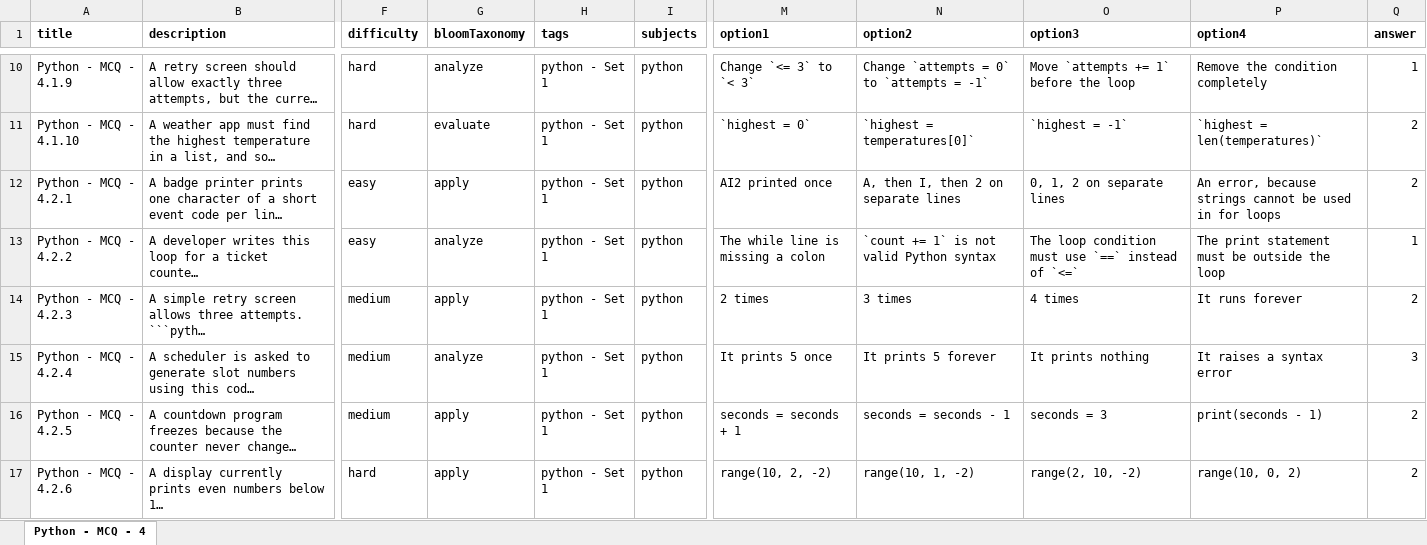
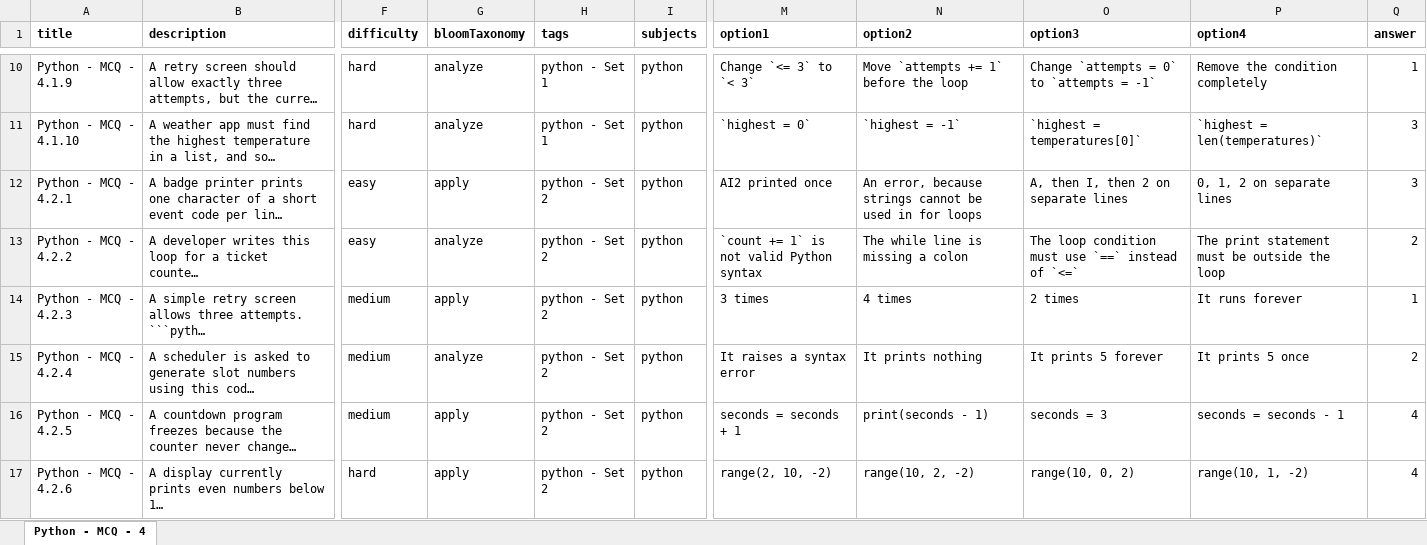
Before and after one commit to sumanpoojary2006-create/ByteXL, an Excel workbook: content/Question Bank/MCQ/Unit 4 - Looping/Unit 4 - Looping - MCQ.xlsx, sheet Python - MCQ - 4, drawn as a sheet; only a part is shown, gaps mark what is left out; long unchanged cells end in …; values as stored, in another font and other column widths than the file's, no borders; table styles not drawn; the diff covers the shown part only; the diff names each change by its address in the sheet, - before the commit and + after, or states it on an @@ line.

```diff
--- a/content/Question Bank/MCQ/Unit 4 - Looping/Unit 4 - Looping - MCQ.xlsx (sheet Python - MCQ - 4)
+++ b/content/Question Bank/MCQ/Unit 4 - Looping/Unit 4 - Looping - MCQ.xlsx (sheet Python - MCQ - 4)
-N10 (option2): Change `attempts = 0` to `attempts = -1`
+N10 (option2): Move `attempts += 1` before the loop
-O10 (option3): Move `attempts += 1` before the loop
+O10 (option3): Change `attempts = 0` to `attempts = -1`
-G11 (bloomTaxonomy): evaluate
+G11 (bloomTaxonomy): analyze
-N11 (option2): `highest = temperatures[0]`
+N11 (option2): `highest = -1`
-O11 (option3): `highest = -1`
+O11 (option3): `highest = temperatures[0]`
-Q11:Q12 (answer): 2
+Q11:Q12 (answer): 3
-H12:H17 (tags): python - Set 1
+H12:H17 (tags): python - Set 2
-N12 (option2): A, then I, then 2 on separate lines
+N12 (option2): An error, because strings cannot be used in for loops
-O12 (option3): 0, 1, 2 on separate lines
+O12 (option3): A, then I, then 2 on separate lines
-P12 (option4): An error, because strings cannot be used in for loops
+P12 (option4): 0, 1, 2 on separate lines
-M13 (option1): The while line is missing a colon
+M13 (option1): `count += 1` is not valid Python syntax
-N13 (option2): `count += 1` is not valid Python syntax
+N13 (option2): The while line is missing a colon
-Q13 (answer): 1
+Q13 (answer): 2
-M14 (option1): 2 times
+M14 (option1): 3 times
-N14 (option2): 3 times
+N14 (option2): 4 times
-O14 (option3): 4 times
+O14 (option3): 2 times
-Q14 (answer): 2
+Q14 (answer): 1
-M15 (option1): It prints 5 once
+M15 (option1): It raises a syntax error
-N15 (option2): It prints 5 forever
+N15 (option2): It prints nothing
-O15 (option3): It prints nothing
+O15 (option3): It prints 5 forever
-P15 (option4): It raises a syntax error
+P15 (option4): It prints 5 once
-Q15 (answer): 3
+Q15 (answer): 2
-N16 (option2): seconds = seconds - 1
+N16 (option2): print(seconds - 1)
-P16 (option4): print(seconds - 1)
+P16 (option4): seconds = seconds - 1
-Q16:Q17 (answer): 2
+Q16:Q17 (answer): 4
-M17 (option1): range(10, 2, -2)
+M17 (option1): range(2, 10, -2)
-N17 (option2): range(10, 1, -2)
+N17 (option2): range(10, 2, -2)
-O17 (option3): range(2, 10, -2)
+O17 (option3): range(10, 0, 2)
-P17 (option4): range(10, 0, 2)
+P17 (option4): range(10, 1, -2)
```
Also changed, not shown: 158 edited cells elsewhere in this sheet, content/Question Bank/MCQ/Unit 3 - Control Flow/Unit 3 - Control Flow - MCQ.xlsx, 4 other files.
